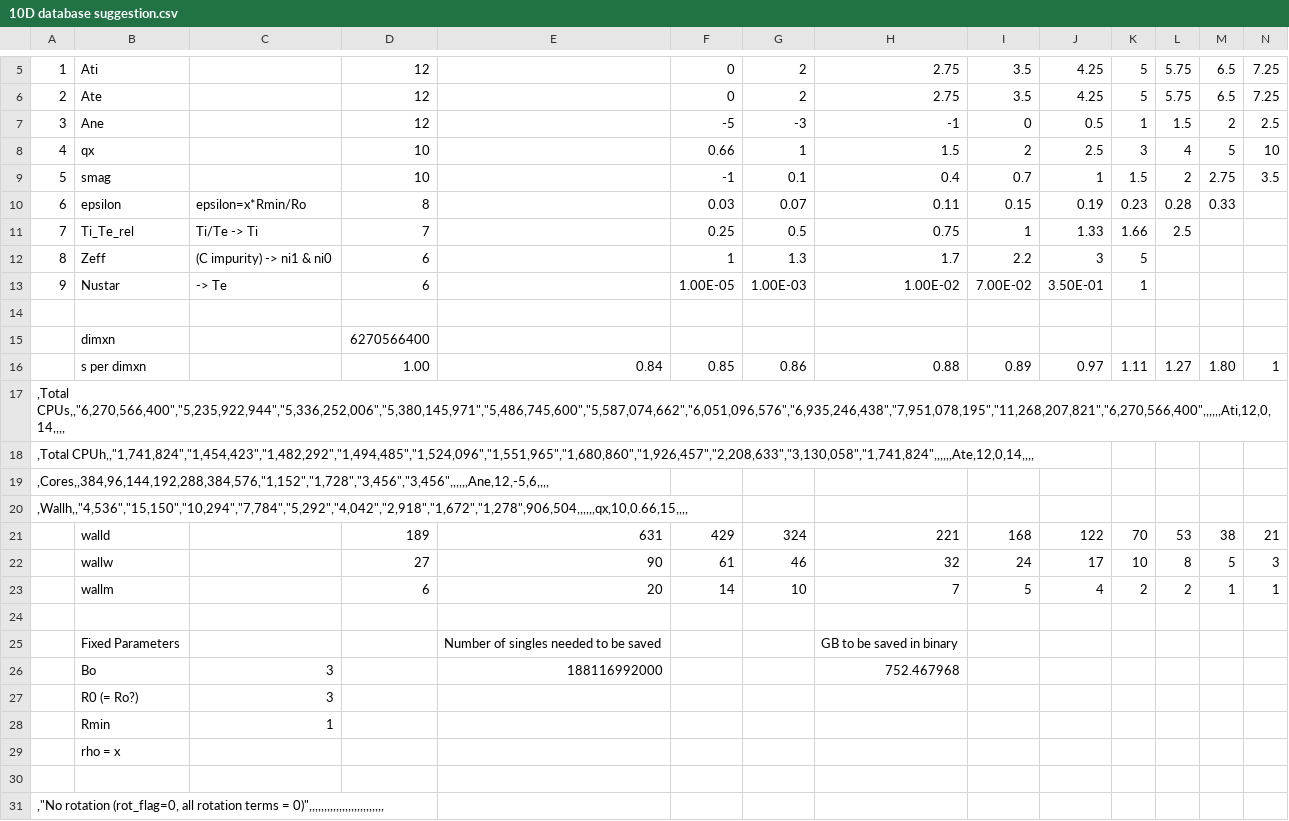
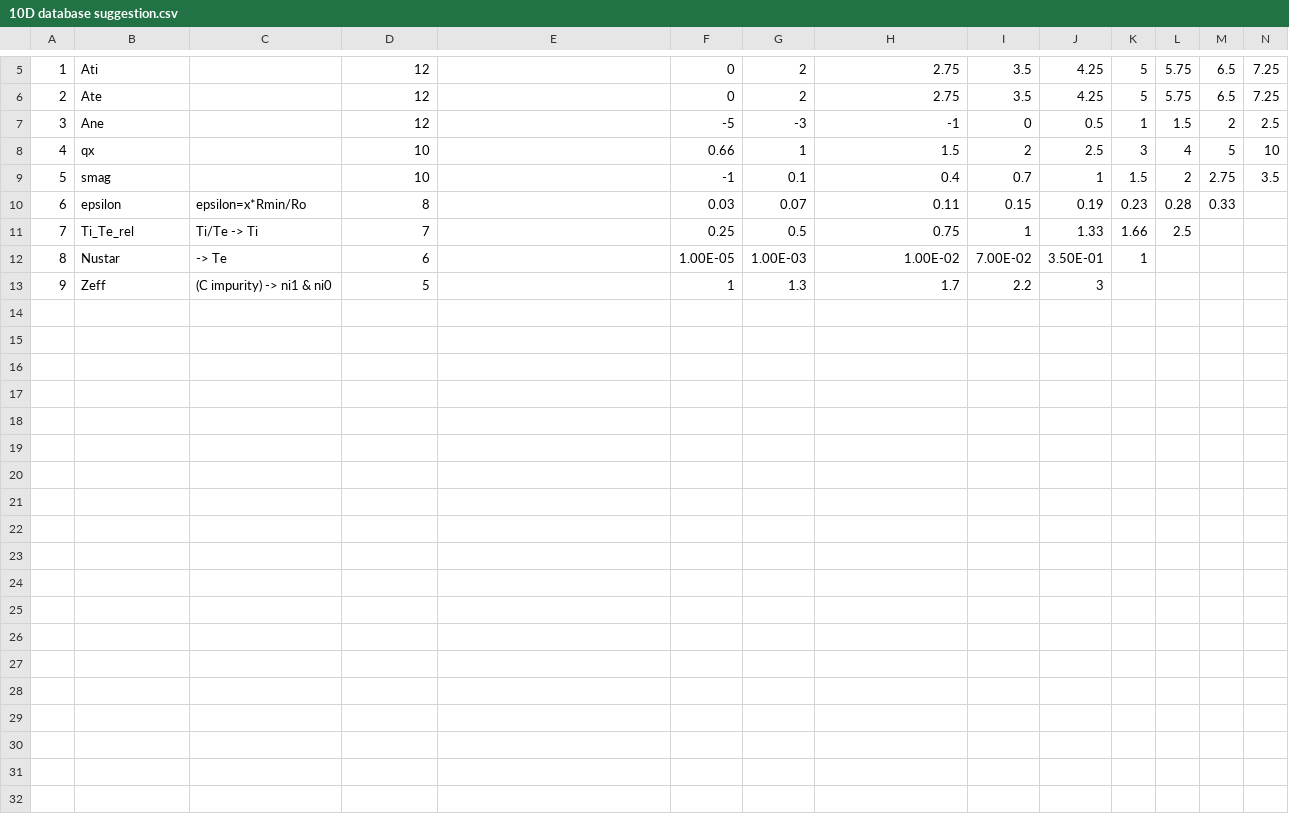
Before and after one commit to TrellixVulnTeam/QuaLiKiz-jobmanager_MQ2L, a CSV file: 10D database suggestion.csv, drawn as a sheet; only a part is shown, gaps mark what is left out; removed rows and columns are numbered as before the commit, all else as after; rows hold the shown columns only; the diff covers the shown part only; the diff names each change by its address in the sheet, - before the commit and + after, or states it on an @@ line.

Commit message:
Megadb run

```diff
--- a/10D database suggestion.csv
+++ b/10D database suggestion.csv
-row 12: 8 | Zeff | (C impurity) -> ni1 & ni0 | 6 |  | 1 | 1.3 | 1.7 | 2.2 | 3 | 5
@@ column A renumbered in row 12 @@
-row 13: (empty)
+row 13: 9 | Zeff | (C impurity) -> ni1 & ni0 | 5 |  | 1 | 1.3 | 1.7 | 2.2 | 3
-row 15:  | dimxn |  | 6270566400
-row 16:  | s per dimxn |  | 1.00 | 0.84 | 0.85 | 0.86 | 0.88 | 0.89 | 0.97 | 1.11 | 1.27 | 1.80 | 1
-row 17: ,Total CPUs,,"6,270,566,400","5,235,922,944","5,336,252,006","5,380,145,971","5,486,745,600","5,587,074,662","6,051,096,576","6,935,246,438","7,951,078,195","11,268,207,821","6,270,566,400",,,,,,Ati,12,0,14,,,,
-row 18: ,Total CPUh,,"1,741,824","1,454,423","1,482,292","1,494,485","1,524,096","1,551,965","1,680,860","1,926,457","2,208,633","3,130,058","1,741,824",,,,,,Ate,12,0,14,,,,
-row 19: ,Cores,,384,96,144,192,288,384,576,"1,152","1,728","3,456","3,456",,,,,,Ane,12,-5,6,,,,
-row 20: ,Wallh,,"4,536","15,150","10,294","7,784","5,292","4,042","2,918","1,672","1,278",906,504,,,,,,qx,10,0.66,15,,,,
-row 21:  | walld |  | 189 | 631 | 429 | 324 | 221 | 168 | 122 | 70 | 53 | 38 | 21
-row 22:  | wallw |  | 27 | 90 | 61 | 46 | 32 | 24 | 17 | 10 | 8 | 5 | 3
-row 23:  | wallm |  | 6 | 20 | 14 | 10 | 7 | 5 | 4 | 2 | 2 | 1 | 1
-row 24: (empty)
-row 25:  | Fixed Parameters |  |  | Number of singles needed to be saved |  |  | GB to be saved in binary
-row 26:  | Bo | 3 |  | 188116992000 |  |  | 752.467968
-row 27:  | R0 (= Ro?) | 3
-row 28:  | Rmin | 1
-row 29:  | rho = x
-row 30: (empty)
-row 31: ,"No rotation (rot_flag=0, all rotation terms = 0)",,,,,,,,,,,,,,,,,,,,,,,,,
```
Also changed, not shown: 10 removed rows elsewhere in this file.
